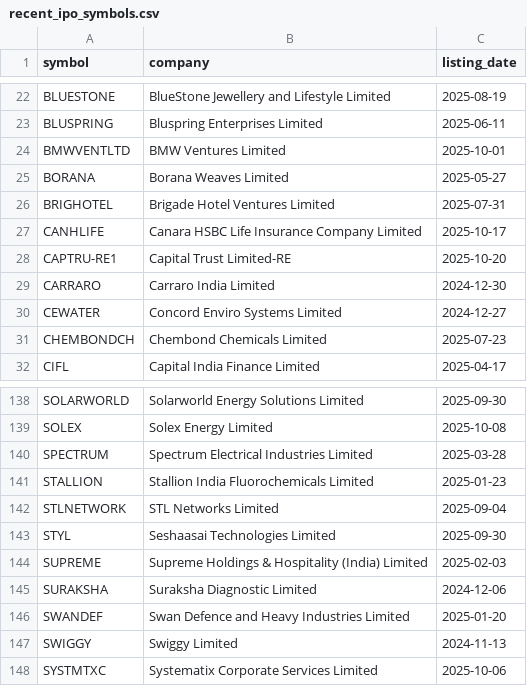
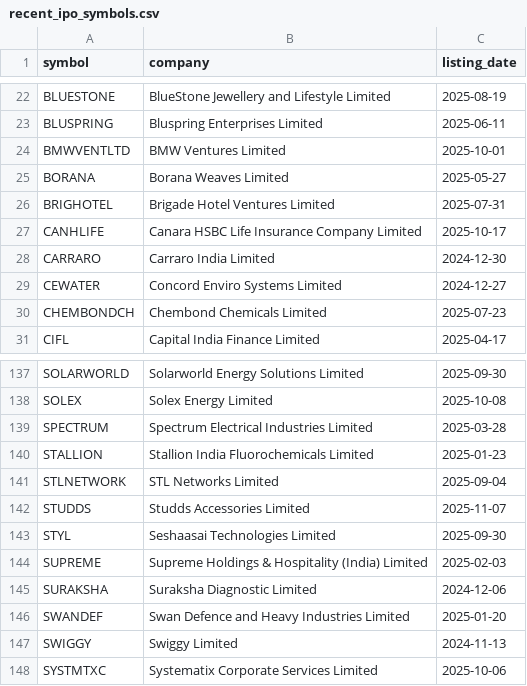
Before and after one commit to Deep-Adhia/IPO-Base-Scanner, a CSV file: recent_ipo_symbols.csv, drawn as a sheet; only a part is shown, gaps mark what is left out.

```diff
--- a/recent_ipo_symbols.csv
+++ b/recent_ipo_symbols.csv
@@ -27,3 +27,2 @@ BRIGHOTEL,Brigade Hotel Ventures Limited,2025-07-31
 CANHLIFE,Canara HSBC Life Insurance Company Limited,2025-10-17
-CAPTRU-RE1,Capital Trust Limited-RE,2025-10-20
 CARRARO,Carraro India Limited,2024-12-30
@@ -142,2 +141,3 @@ STALLION,Stallion India Fluorochemicals Limited,2025-01-23
 STLNETWORK,STL Networks Limited,2025-09-04
+STUDDS,Studds Accessories Limited,2025-11-07
 STYL,Seshaasai Technologies Limited,2025-09-30
```
Also changed, not shown: ipo_positions.csv.
